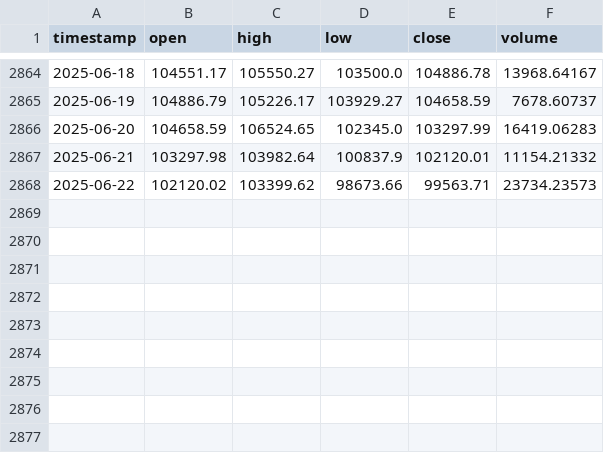
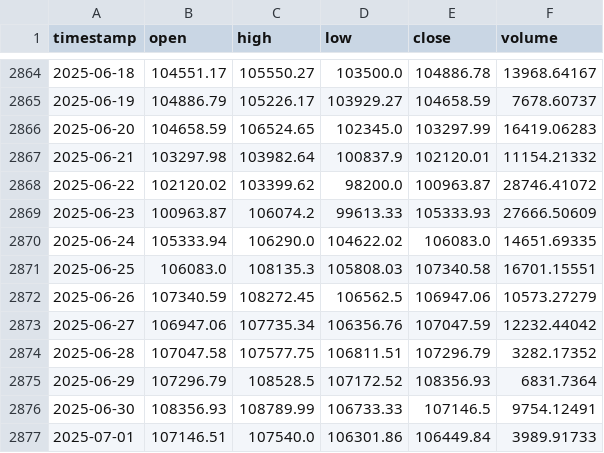
Before and after one commit to DanielDucuara2018/trade_pro, a CSV file: trade_pro/strategy/data/BTCUSDT_1d.csv, drawn as a sheet; only a part is shown, gaps mark what is left out.

Commit message:
Update strategies + update input market data + Add Readme file report

```diff
--- a/trade_pro/strategy/data/BTCUSDT_1d.csv
+++ b/trade_pro/strategy/data/BTCUSDT_1d.csv
@@ -2867,2 +2867,11 @@ timestamp,open,high,low,close,volume
 2025-06-21,103297.98,103982.64,100837.9,102120.01,11154.21332
-2025-06-22,102120.02,103399.62,98673.66,99563.71,23734.23573
+2025-06-22,102120.02,103399.62,98200.0,100963.87,28746.41072
+2025-06-23,100963.87,106074.2,99613.33,105333.93,27666.50609
+2025-06-24,105333.94,106290.0,104622.02,106083.0,14651.69335
+2025-06-25,106083.0,108135.3,105808.03,107340.58,16701.15551
+2025-06-26,107340.59,108272.45,106562.5,106947.06,10573.27279
+2025-06-27,106947.06,107735.34,106356.76,107047.59,12232.44042
+2025-06-28,107047.58,107577.75,106811.51,107296.79,3282.17352
+2025-06-29,107296.79,108528.5,107172.52,108356.93,6831.7364
+2025-06-30,108356.93,108789.99,106733.33,107146.5,9754.12491
+2025-07-01,107146.51,107540.0,106301.86,106449.84,3989.91733
```
Also changed, not shown: trade_pro/strategy/data/ETHUSDT_1d.csv, 18 other files.
